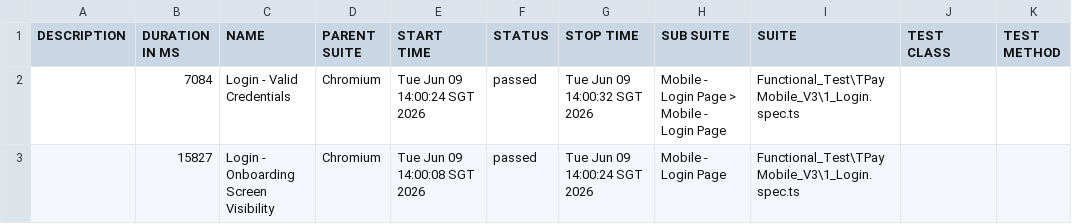
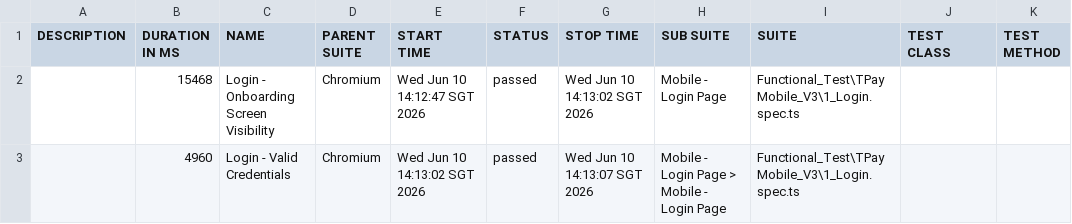
Before and after one commit to jmendozaqa24/TraxionPay-V3, a CSV file: data/suites.csv, drawn as a sheet.

```diff
--- a/data/suites.csv
+++ b/data/suites.csv
@@ -1,3 +1,3 @@
 "DESCRIPTION","DURATION IN MS","NAME","PARENT SUITE","START TIME","STATUS","STOP TIME","SUB SUITE","SUITE","TEST CLASS","TEST METHOD"
-"","7084","Login - Valid Credentials","Chromium","Tue Jun 09 14:00:24 SGT 2026","passed","Tue Jun 09 14:00:32 SGT 2026","Mobile - Login Page > Mobile - Login Page","Functional_Test\TPayMobile_V3\1_Login.spec.ts","",""
-"","15827","Login - Onboarding Screen Visibility","Chromium","Tue Jun 09 14:00:08 SGT 2026","passed","Tue Jun 09 14:00:24 SGT 2026","Mobile - Login Page","Functional_Test\TPayMobile_V3\1_Login.spec.ts","",""
+"","15468","Login - Onboarding Screen Visibility","Chromium","Wed Jun 10 14:12:47 SGT 2026","passed","Wed Jun 10 14:13:02 SGT 2026","Mobile - Login Page","Functional_Test\TPayMobile_V3\1_Login.spec.ts","",""
+"","4960","Login - Valid Credentials","Chromium","Wed Jun 10 14:13:02 SGT 2026","passed","Wed Jun 10 14:13:07 SGT 2026","Mobile - Login Page > Mobile - Login Page","Functional_Test\TPayMobile_V3\1_Login.spec.ts","",""
```
Also changed, not shown: 18 other files.
